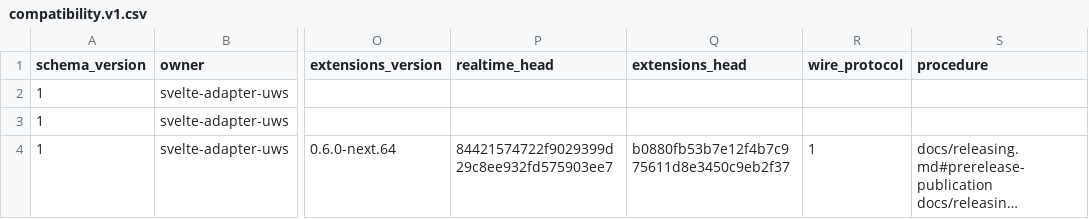
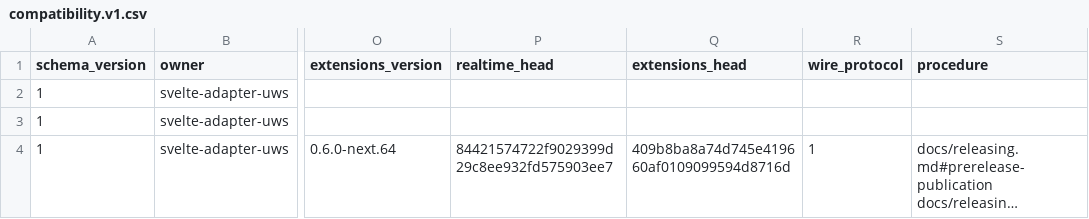
Before and after one commit to lanteanio/svelte-adapter-uws, a CSV file: docs/compatibility.v1.csv, drawn as a sheet; only a part is shown, gaps mark what is left out; long unchanged cells end in …; the diff names each change by its address in the sheet, - before the commit and + after, or states it on an @@ line.

Commit message:
Pin the extensions next.64 release head
The .96 compatibility row and the cross-repo workflow now name the
extensions commit that ships as 0.6.0-next.64.

```diff
--- a/docs/compatibility.v1.csv
+++ b/docs/compatibility.v1.csv
-Q4 (extensions_head): b0880fb53b7e12f4b7c975611d8e3450c9eb2f37
+Q4 (extensions_head): 409b8ba8a74d745e419660af0109099594d8716d
```
Also changed, not shown: 2 other files.
